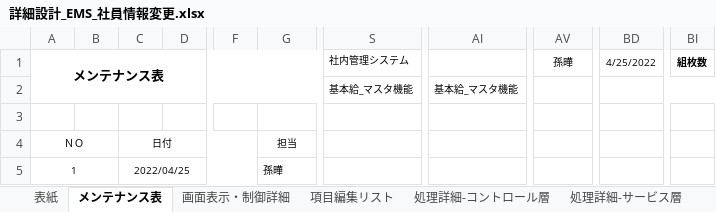
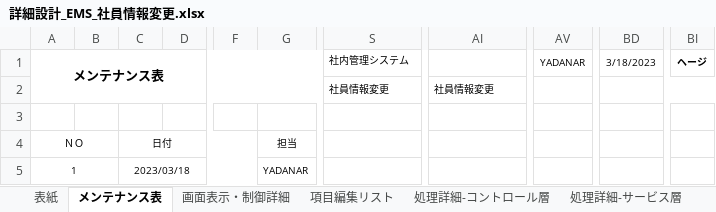
Before and after one commit to softtechSoft/ems, an Excel workbook: DOC/詳細設計書/詳細設計_EMS_社員情報変更.xlsx, sheet メンテナンス表, drawn as a sheet; only a part is shown, gaps mark what is left out; values as stored, in another font and other column widths than the file's, no borders; the diff names each change by its address in the sheet, - before the commit and + after, or states it on an @@ line.

```diff
--- a/DOC/詳細設計書/詳細設計_EMS_社員情報変更.xlsx (sheet メンテナンス表)
+++ b/DOC/詳細設計書/詳細設計_EMS_社員情報変更.xlsx (sheet メンテナンス表)
-AV1: 孫曄
+AV1: YADANAR
-BD1: 4/25/2022
+BD1: 3/18/2023
-BI1: 組枚数
+BI1: ヘージ
-S2 (社内管理システム): 基本給_マスタ機能
+S2 (社内管理システム): 社員情報変更
-AI2: 基本給_マスタ機能
+AI2: 社員情報変更
-C5: 2022/04/25
+C5: 2023/03/18
-G5: 孫曄
+G5: YADANAR
```
Also changed, not shown: sheet 処理詳細-DAO層, sheet 処理詳細-コントロール層, sheet 項目編集リスト, sheet 処理詳細-サービス層, sheet 画面表示・制御詳細, sheet 表紙, DOC/基本設計/（TEMPLATE）基本設計_EMS（EMSM）_画面機能.xlsx.
